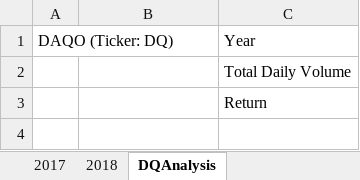
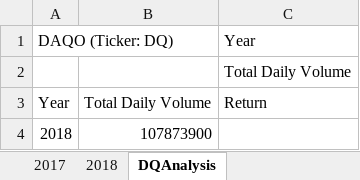
Before and after one commit to Bernest1108/Stock-Analysis, an Excel workbook: green_stocks.xlsm, sheet DQAnalysis, drawn as a sheet; values as stored, in another font and other column widths than the file's, no borders; the diff names each change by its address in the sheet, - before the commit and + after, or states it on an @@ line.

Commit message:
Update 3/8/22 @11:26

```diff
--- a/green_stocks.xlsm (sheet DQAnalysis)
+++ b/green_stocks.xlsm (sheet DQAnalysis)
-A3: (empty)
+A3: Year
-B3: (empty)
+B3: Total Daily Volume
+row 4: 2018 | 107873900
```
Also changed, not shown: sheet 2018.
